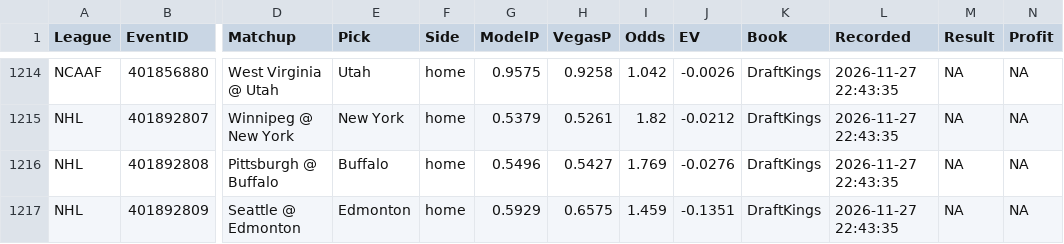
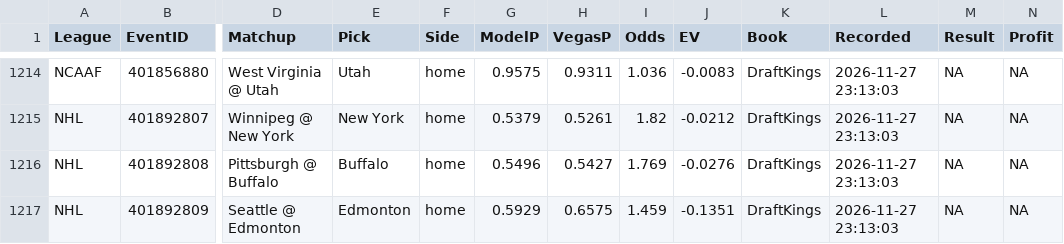
Before and after one commit to MDAnalytics-Sent/projections, a CSV file: lines_ledger.csv, drawn as a sheet; only a part is shown, gaps mark what is left out; the diff covers the shown part only; the diff names each change by its address in the sheet, - before the commit and + after, or states it on an @@ line.

```diff
--- a/lines_ledger.csv
+++ b/lines_ledger.csv
-H1214 (VegasP): 0.9258
+H1214 (VegasP): 0.9311
-I1214 (Odds): 1.042
+I1214 (Odds): 1.036
-J1214 (EV): -0.0026
+J1214 (EV): -0.0083
-L1214:L1217 (Recorded): 2026-11-27 22:43:35
+L1214:L1217 (Recorded): 2026-11-27 23:13:03
```
Also changed, not shown: 29 edited cells elsewhere in this file, 11 other files.
